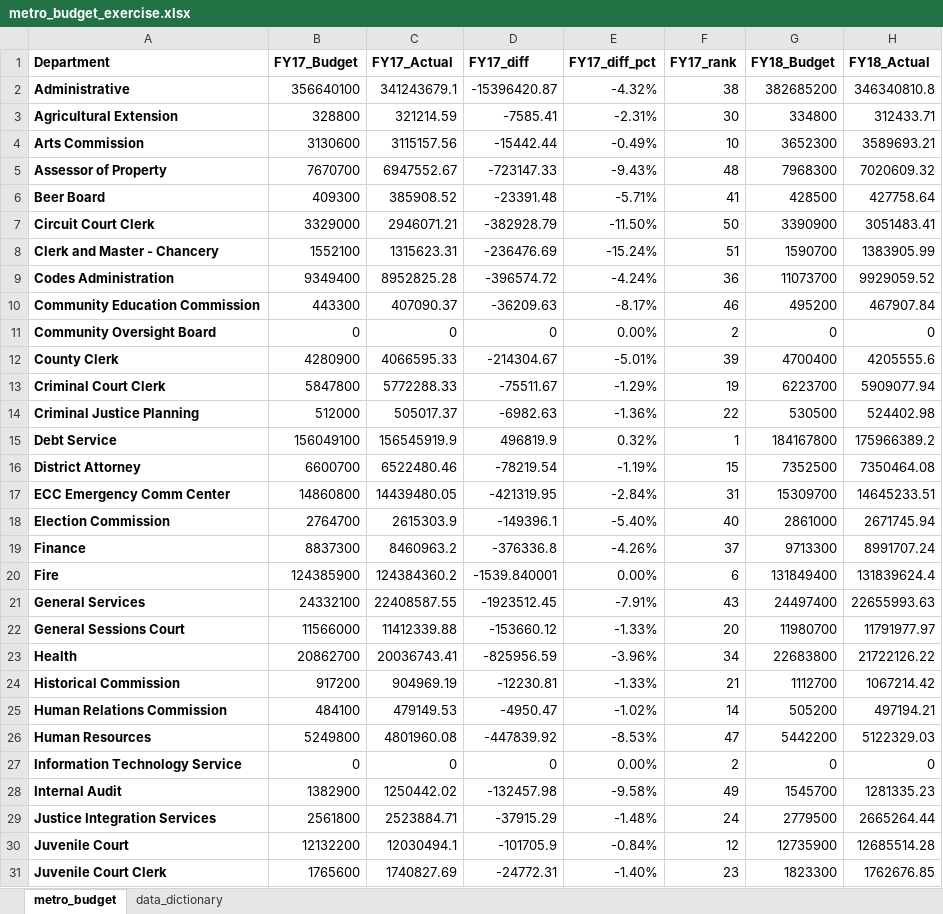
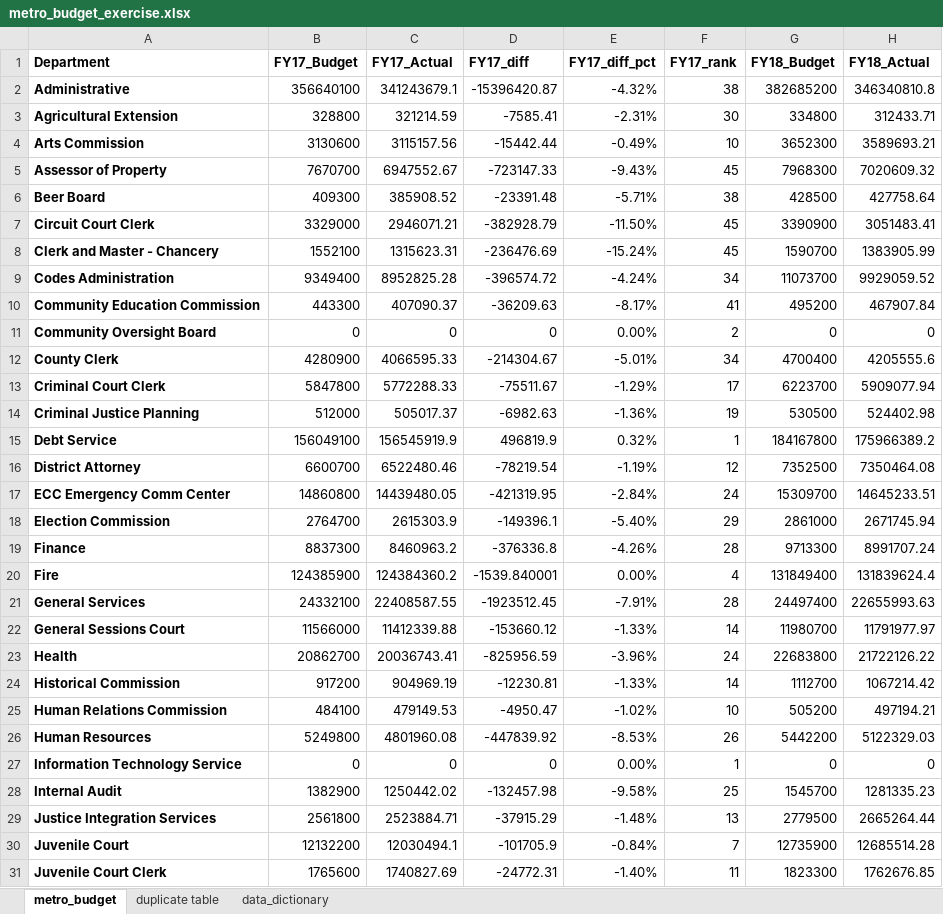
Before and after one commit to NSS-Data-Analytics-Cohort-12/excel-lookups-da12-brandonwcoughlin, an Excel workbook: metro_budget_exercise.xlsx, sheet metro_budget, drawn as a sheet; only a part is shown; values as stored, in another font and other column widths than the file's, no borders; charts and pictures not drawn; the diff covers the shown part only; the diff names each change by its address in the sheet, - before the commit and + after, or states it on an @@ line.

```diff
--- a/metro_budget_exercise.xlsx (sheet metro_budget)
+++ b/metro_budget_exercise.xlsx (sheet metro_budget)
+sheet tab: duplicate table
-F5 (FY17_rank): 48
+F5 (FY17_rank): 45
-F6 (FY17_rank): 41
+F6 (FY17_rank): 38
-F7 (FY17_rank): 50
+F7 (FY17_rank): 45
-F8 (FY17_rank): 51
+F8 (FY17_rank): 45
-F9 (FY17_rank): 36
+F9 (FY17_rank): 34
-F10 (FY17_rank): 46
+F10 (FY17_rank): 41
-F12 (FY17_rank): 39
+F12 (FY17_rank): 34
-F13 (FY17_rank): 19
+F13 (FY17_rank): 17
-F14 (FY17_rank): 22
+F14 (FY17_rank): 19
-F16 (FY17_rank): 15
+F16 (FY17_rank): 12
-F17 (FY17_rank): 31
+F17 (FY17_rank): 24
-F18 (FY17_rank): 40
+F18 (FY17_rank): 29
-F19 (FY17_rank): 37
+F19 (FY17_rank): 28
-F20 (FY17_rank): 6
+F20 (FY17_rank): 4
-F21 (FY17_rank): 43
+F21 (FY17_rank): 28
-F22 (FY17_rank): 20
+F22 (FY17_rank): 14
-F23 (FY17_rank): 34
+F23 (FY17_rank): 24
-F24 (FY17_rank): 21
+F24 (FY17_rank): 14
-F25 (FY17_rank): 14
+F25 (FY17_rank): 10
-F26 (FY17_rank): 47
+F26 (FY17_rank): 26
-F27 (FY17_rank): 2
+F27 (FY17_rank): 1
-F28 (FY17_rank): 49
+F28 (FY17_rank): 25
-F29 (FY17_rank): 24
+F29 (FY17_rank): 13
-F30 (FY17_rank): 12
+F30 (FY17_rank): 7
-F31 (FY17_rank): 23
+F31 (FY17_rank): 11
```
Also changed, not shown: 3 added rows, 3 removed rows and 28 edited cells elsewhere in this sheet, formulas that keep their value, charts or pictures.
